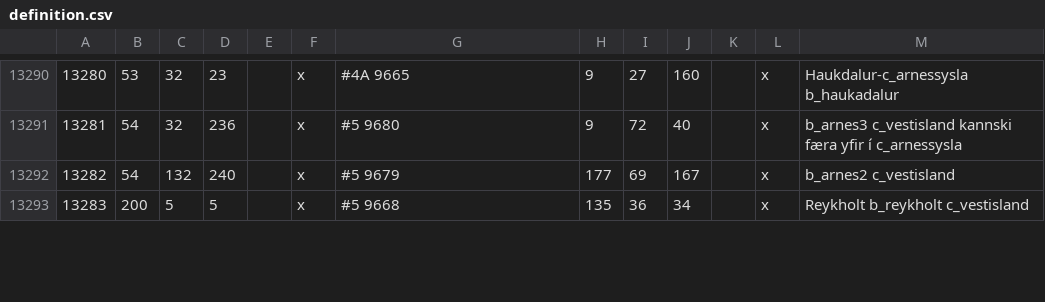
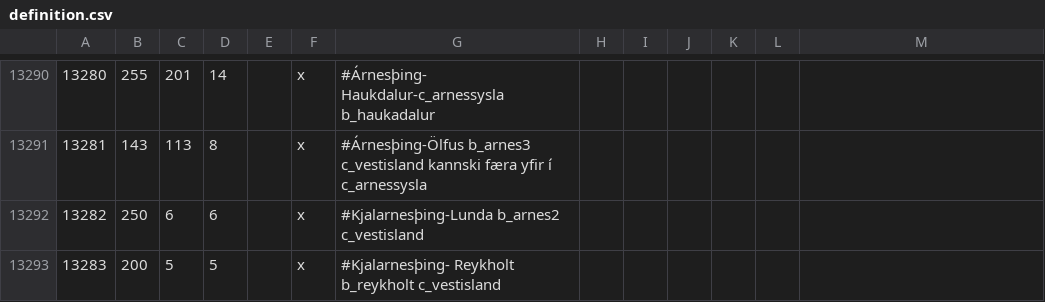
Before and after one commit to Duergur/Old-Covenant, a CSV file: map_data/definition.csv, drawn as a sheet; only a part is shown, gaps mark what is left out; the diff covers the shown part only.

```diff
--- a/map_data/definition.csv
+++ b/map_data/definition.csv
@@ -13290,4 +13290,4 @@
-13280;53;32;23;;x; #4A 9665;9;27;160;;x; Haukdalur-c_arnessysla b_haukadalur
-13281;54;32;236;;x; #5 9680;9;72;40;;x; b_arnes3 c_vestisland kannski færa yfir í c_arnessysla
-13282;54;132;240;;x; #5 9679;177;69;167;;x; b_arnes2 c_vestisland
-13283;200;5;5;;x; #5 9668;135;36;34;;x; Reykholt b_reykholt c_vestisland
+13280;255;201;14;;x; #Árnesþing- Haukdalur-c_arnessysla b_haukadalur
+13281;143;113;8;;x; #Árnesþing-Ölfus b_arnes3 c_vestisland kannski færa yfir í c_arnessysla
+13282;250;6;6;;x; #Kjalarnesþing-Lunda  b_arnes2 c_vestisland
+13283;200;5;5;;x; #Kjalarnesþing- Reykholt b_reykholt c_vestisland
```
Also changed, not shown: 3 added rows, 3 removed rows and 65 edited cells elsewhere in this file.
